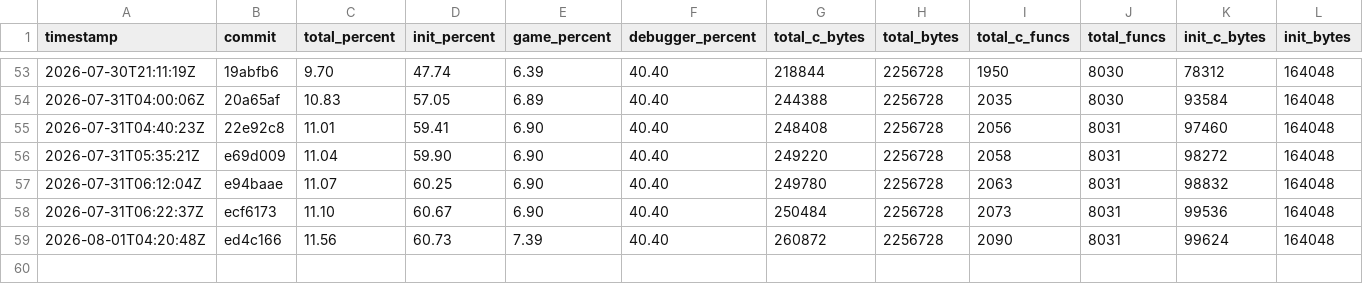
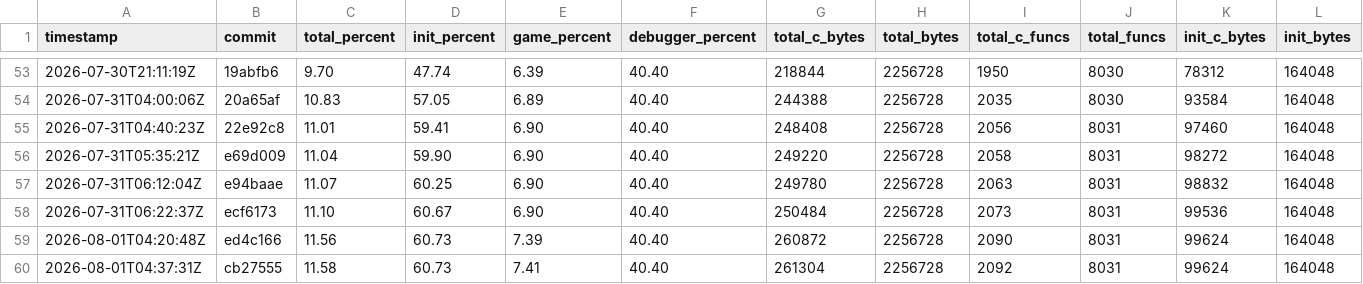
Before and after one commit to jefemagril/conker, a CSV file: progress/history.csv, drawn as a sheet; only a part is shown, gaps mark what is left out; rows hold the shown columns only; the diff names each change by its address in the sheet, - before the commit and + after, or states it on an @@ line.

```diff
--- a/progress/history.csv
+++ b/progress/history.csv
+row 60: 2026-08-01T04:37:31Z | cb27555 | 11.58 | 60.73 | 7.41 | 40.40 | 261304 | 2256728 | 2092 | 8031 | 99624 | 164048
```
Also changed, not shown: 4 other files.
